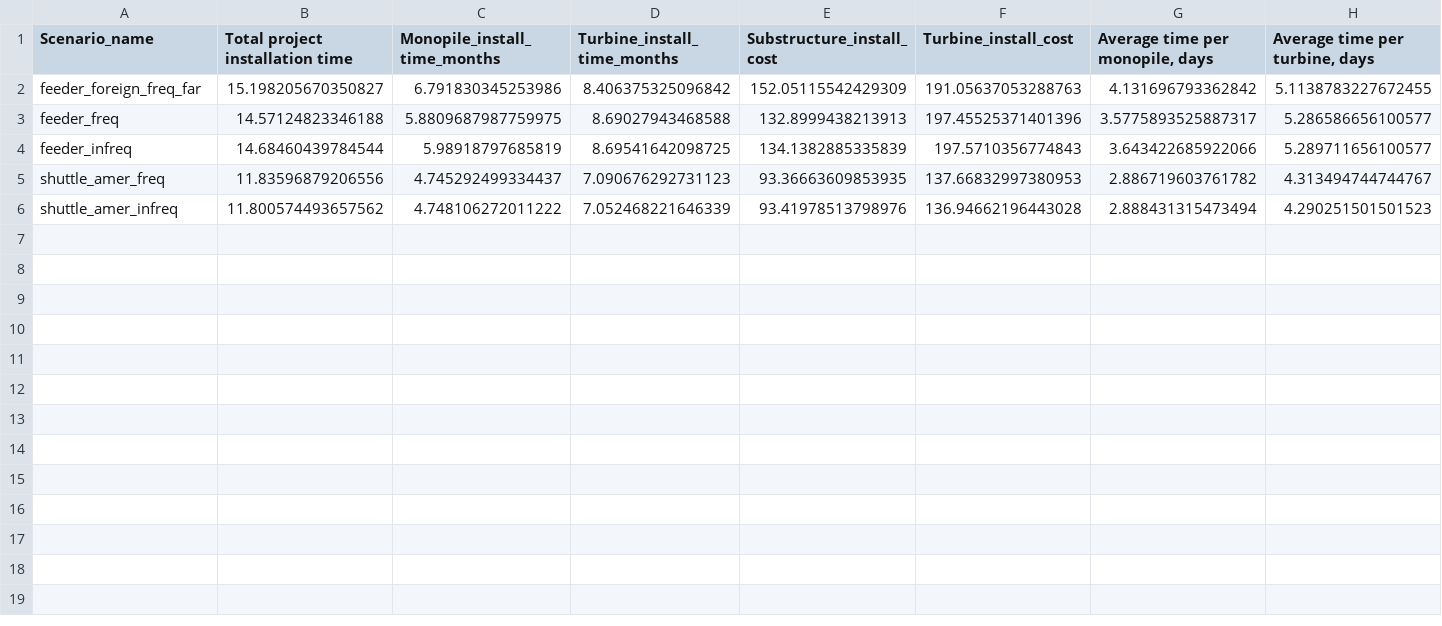
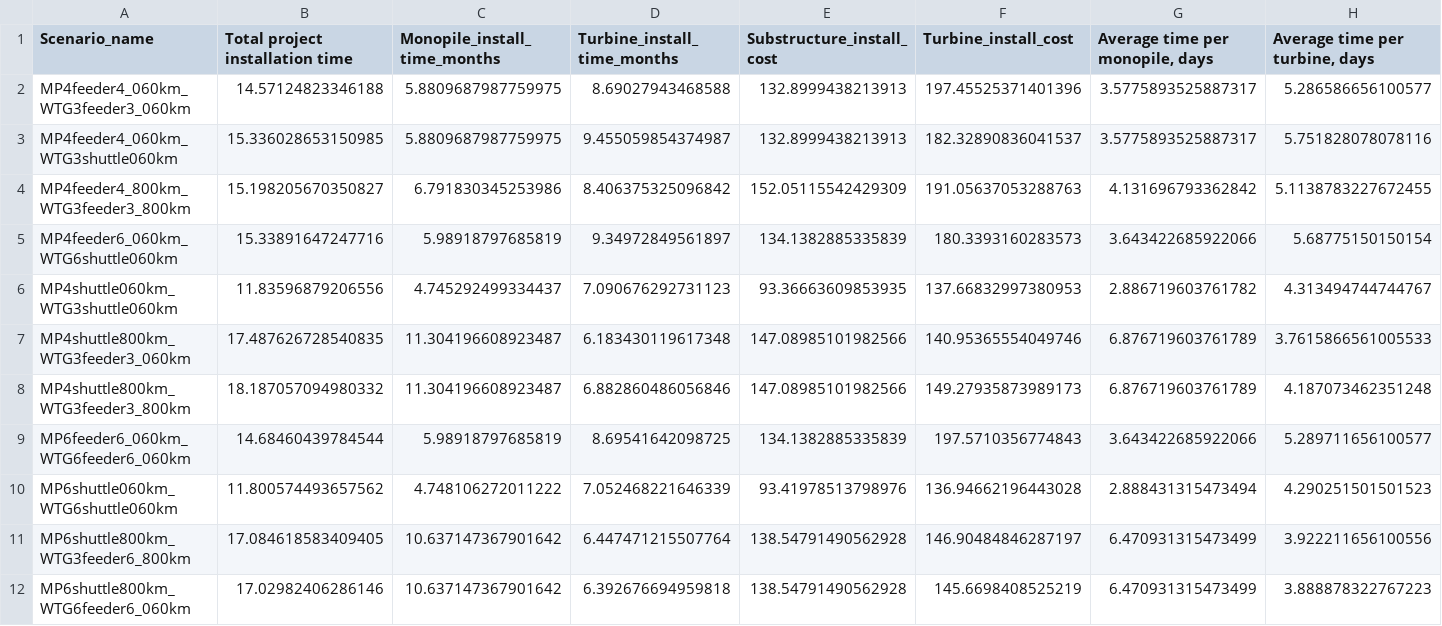
Before and after one commit to rrolph575/vessels, a CSV file: df_install_times_and_cost.csv, drawn as a sheet.

Commit message:
Renamed scenarios and added total installation cost figure

```diff
--- a/df_install_times_and_cost.csv
+++ b/df_install_times_and_cost.csv
@@ -1,6 +1,12 @@
 Scenario_name,Total project installation time,Monopile_install_time_months,Turbine_install_time_months,Substructure_install_cost,Turbine_install_cost,"Average time per monopile, days","Average time per turbine, days"
-feeder_foreign_freq_far,15.198205670350827,6.791830345253986,8.406375325096842,152.05115542429309,191.05637053288763,4.131696793362842,5.1138783227672455
-feeder_freq,14.57124823346188,5.8809687987759975,8.69027943468588,132.8999438213913,197.45525371401396,3.5775893525887317,5.286586656100577
-feeder_infreq,14.68460439784544,5.98918797685819,8.69541642098725,134.1382885335839,197.5710356774843,3.643422685922066,5.289711656100577
-shuttle_amer_freq,11.83596879206556,4.745292499334437,7.090676292731123,93.36663609853935,137.66832997380953,2.886719603761782,4.313494744744767
-shuttle_amer_infreq,11.800574493657562,4.748106272011222,7.052468221646339,93.41978513798976,136.94662196443028,2.888431315473494,4.290251501501523
+MP4feeder4_060km_WTG3feeder3_060km,14.57124823346188,5.8809687987759975,8.69027943468588,132.8999438213913,197.45525371401396,3.5775893525887317,5.286586656100577
+MP4feeder4_060km_WTG3shuttle060km,15.336028653150985,5.8809687987759975,9.455059854374987,132.8999438213913,182.32890836041537,3.5775893525887317,5.751828078078116
+MP4feeder4_800km_WTG3feeder3_800km,15.198205670350827,6.791830345253986,8.406375325096842,152.05115542429309,191.05637053288763,4.131696793362842,5.1138783227672455
+MP4feeder6_060km_WTG6shuttle060km,15.33891647247716,5.98918797685819,9.34972849561897,134.1382885335839,180.3393160283573,3.643422685922066,5.68775150150154
+MP4shuttle060km_WTG3shuttle060km,11.83596879206556,4.745292499334437,7.090676292731123,93.36663609853935,137.66832997380953,2.886719603761782,4.313494744744767
+MP4shuttle800km_WTG3feeder3_060km,17.487626728540835,11.304196608923487,6.183430119617348,147.08985101982566,140.95365554049746,6.876719603761789,3.7615866561005533
+MP4shuttle800km_WTG3feeder3_800km,18.187057094980332,11.304196608923487,6.882860486056846,147.08985101982566,149.27935873989173,6.876719603761789,4.187073462351248
+MP6feeder6_060km_WTG6feeder6_060km,14.68460439784544,5.98918797685819,8.69541642098725,134.1382885335839,197.5710356774843,3.643422685922066,5.289711656100577
+MP6shuttle060km_WTG6shuttle060km,11.800574493657562,4.748106272011222,7.052468221646339,93.41978513798976,136.94662196443028,2.888431315473494,4.290251501501523
+MP6shuttle800km_WTG3feeder6_800km,17.084618583409405,10.637147367901642,6.447471215507764,138.54791490562928,146.90484846287197,6.470931315473499,3.922211656100556
+MP6shuttle800km_WTG6feeder6_060km,17.02982406286146,10.637147367901642,6.392676694959818,138.54791490562928,145.6698408525219,6.470931315473499,3.888878322767223
```
Also changed, not shown: 50 other files.
